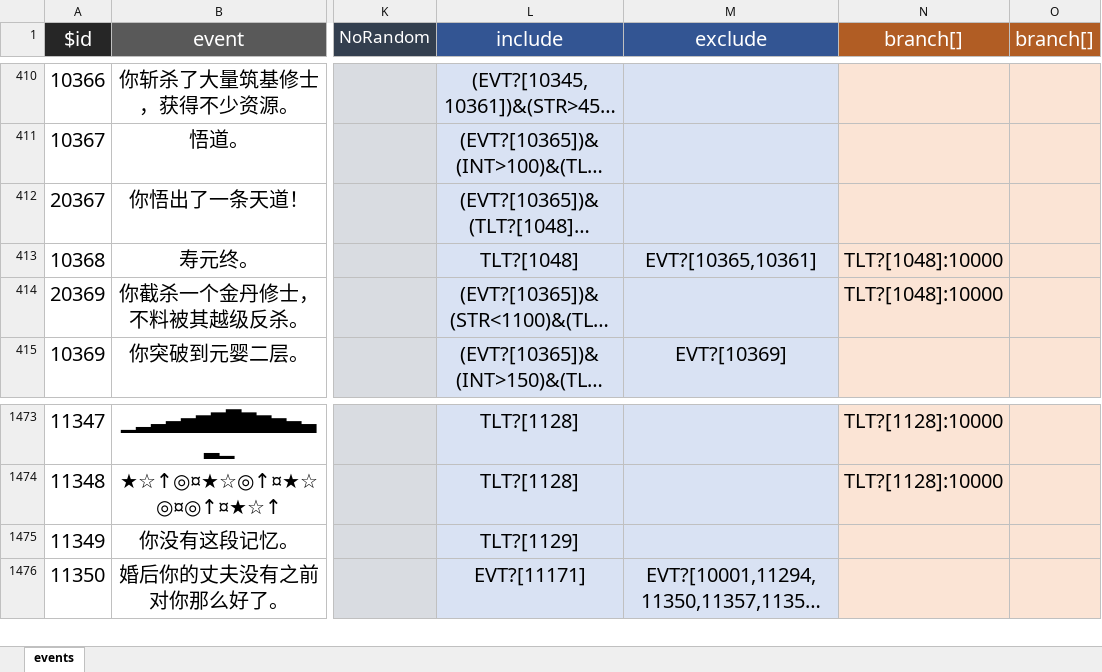
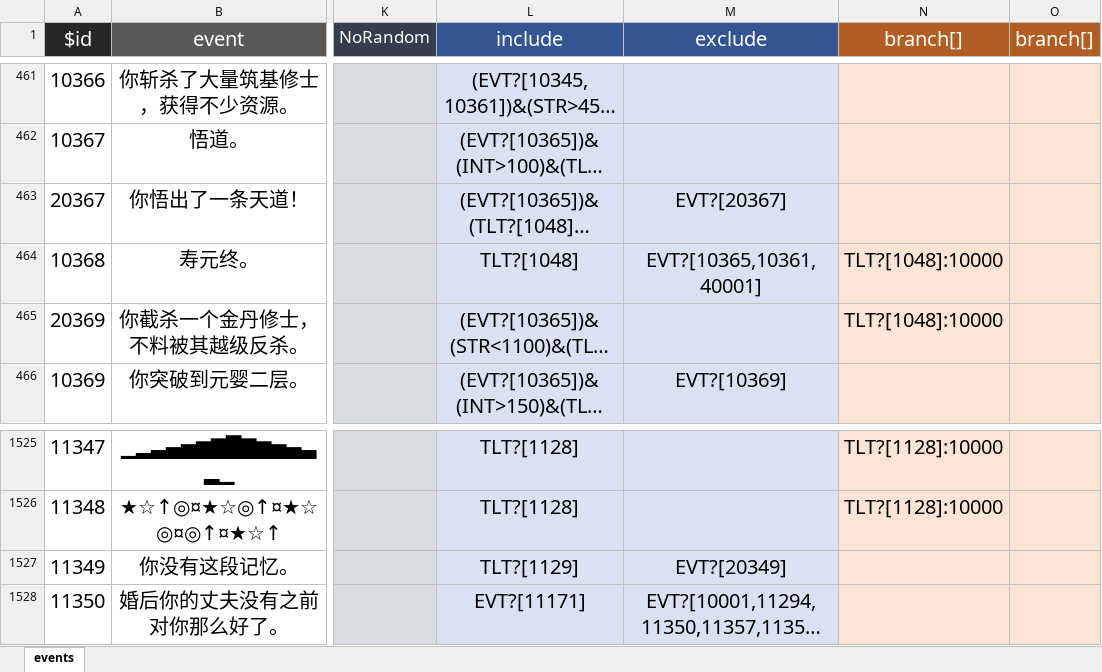
Before and after one commit to xiesean/lifeRestart, an Excel workbook: data/events.xlsx, sheet events, drawn as a sheet; only a part is shown, gaps mark what is left out; long unchanged cells end in …; values as stored, in another font and other column widths than the file's, no borders; addresses are those after the commit; the diff covers the shown part only; the diff names each change by its address in the sheet, - before the commit and + after, or states it on an @@ line.

```diff
--- a/data/events.xlsx (sheet events)
+++ b/data/events.xlsx (sheet events)
-M463 (exclude): (empty)
+M463 (exclude): EVT?[20367]
-M464 (exclude): EVT?[10365,10361]
+M464 (exclude): EVT?[10365,10361,40001]
-M1527 (exclude): (empty)
+M1527 (exclude): EVT?[20349]
```
Also changed, not shown: 52 added rows and 16 edited cells elsewhere in this sheet, 18 other files.
